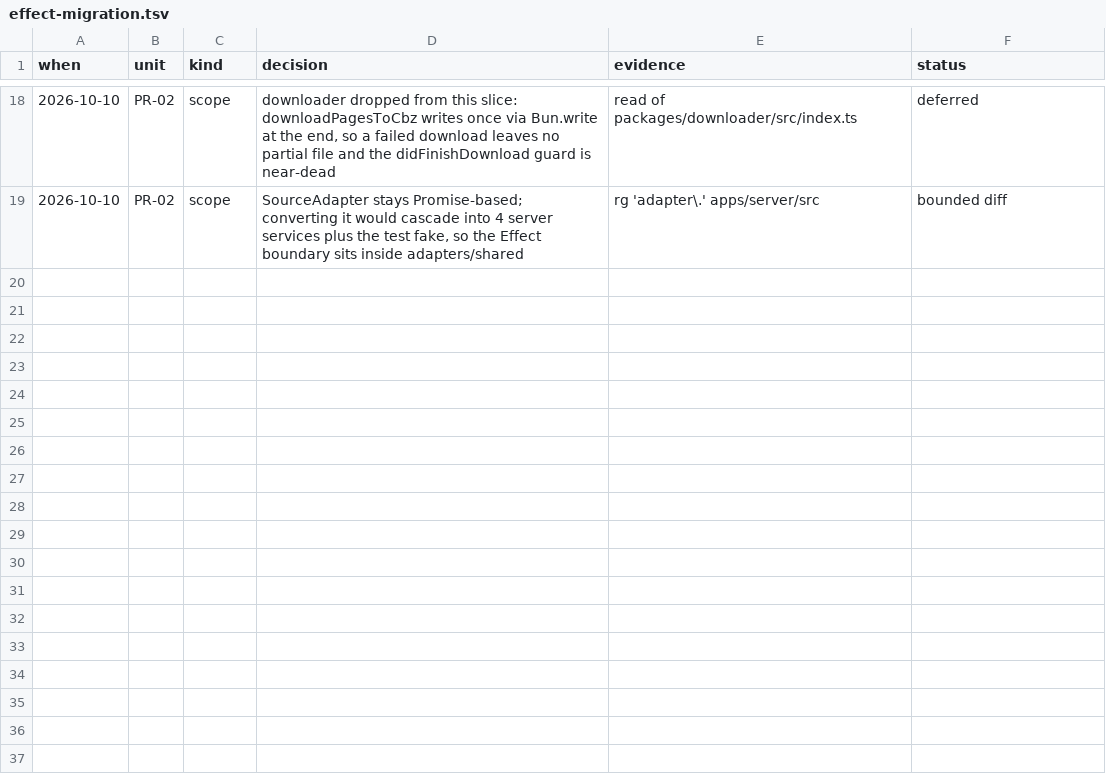
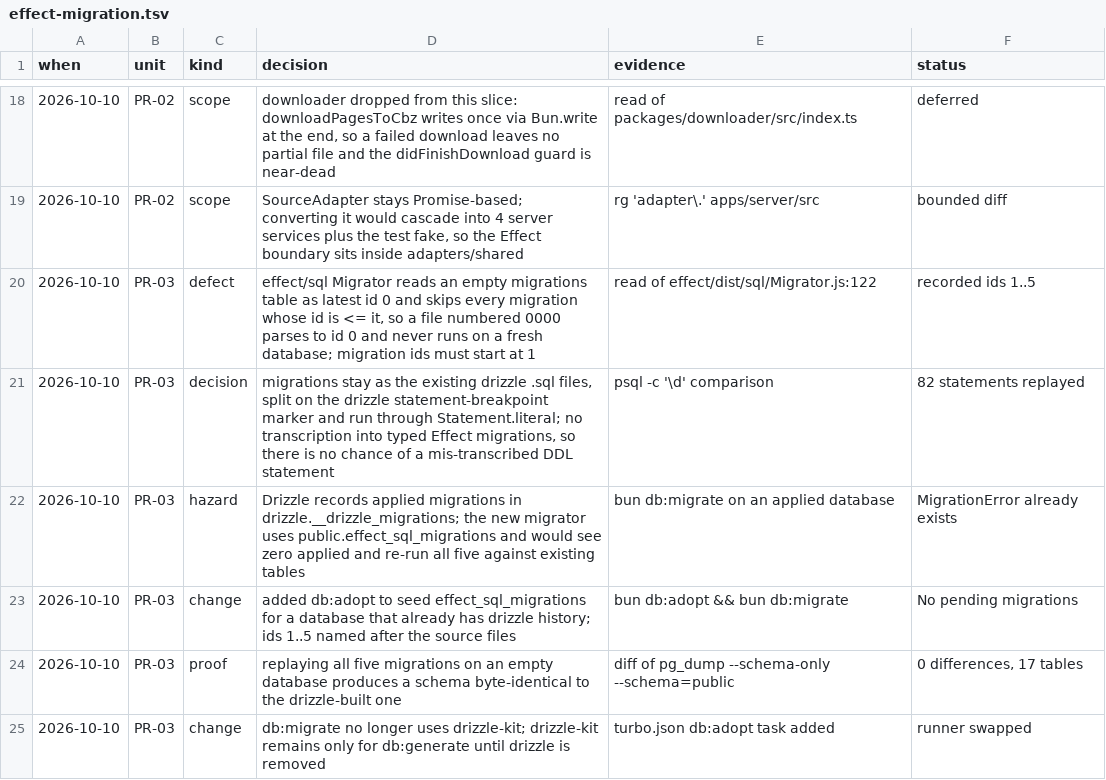
Before and after one commit to RestartDK/mangy, a TSV file: docs/effect-migration.tsv, drawn as a sheet; only a part is shown, gaps mark what is left out.

Commit message:
refactor(db): run migrations with effect/sql instead of drizzle-kit
Moves the migration runner to `effect/sql` Migrator while keeping the five
existing `.sql` files verbatim, split on drizzle's `--> statement-breakpoint`
marker. No DDL is transcribed, so there is no chance of a mis-transcribed
statement.

Two things this surfaced:

The migrator reads an empty migrations table as latest id 0 and skips every
migration whose id is `<=` it. A file numbered `0000_` parses to id 0 and
therefore never runs on a fresh database, which shows up as the next
migration failing on a missing table. Record ids now start at 1.

Drizzle records applied migrations in `drizzle.__drizzle_migrations`. The
new migrator uses `public.effect_sql_migrations` and would see zero applied,
then re-run all five against tables that already exist. `db:adopt` seeds the
new table for a database that already has drizzle history.

Verified by replaying all five migrations onto an empty database and diffing
`pg_dump --schema-only` against the drizzle-built schema: identical, 17
tables, zero differences.

```diff
--- a/docs/effect-migration.tsv
+++ b/docs/effect-migration.tsv
@@ -19 +19,7 @@ when	unit	kind	decision	evidence	status
 2026-10-10	PR-02	scope	SourceAdapter stays Promise-based; converting it would cascade into 4 server services plus the test fake, so the Effect boundary sits inside adapters/shared	rg 'adapter\.' apps/server/src	bounded diff
+2026-10-10	PR-03	defect	effect/sql Migrator reads an empty migrations table as latest id 0 and skips every migration whose id is <= it, so a file numbered 0000 parses to id 0 and never runs on a fresh database; migration ids must start at 1	read of effect/dist/sql/Migrator.js:122	recorded ids 1..5
+2026-10-10	PR-03	decision	migrations stay as the existing drizzle .sql files, split on the drizzle statement-breakpoint marker and run through Statement.literal; no transcription into typed Effect migrations, so there is no chance of a mis-transcribed DDL statement	psql -c '\d' comparison	82 statements replayed
+2026-10-10	PR-03	hazard	Drizzle records applied migrations in drizzle.__drizzle_migrations; the new migrator uses public.effect_sql_migrations and would see zero applied and re-run all five against existing tables	bun db:migrate on an applied database	MigrationError already exists
+2026-10-10	PR-03	change	added db:adopt to seed effect_sql_migrations for a database that already has drizzle history; ids 1..5 named after the source files	bun db:adopt && bun db:migrate	No pending migrations
+2026-10-10	PR-03	proof	replaying all five migrations on an empty database produces a schema byte-identical to the drizzle-built one	diff of pg_dump --schema-only --schema=public	0 differences, 17 tables
+2026-10-10	PR-03	change	db:migrate no longer uses drizzle-kit; drizzle-kit remains only for db:generate until drizzle is removed	turbo.json db:adopt task added	runner swapped
```
Also changed, not shown: 7 other files.
